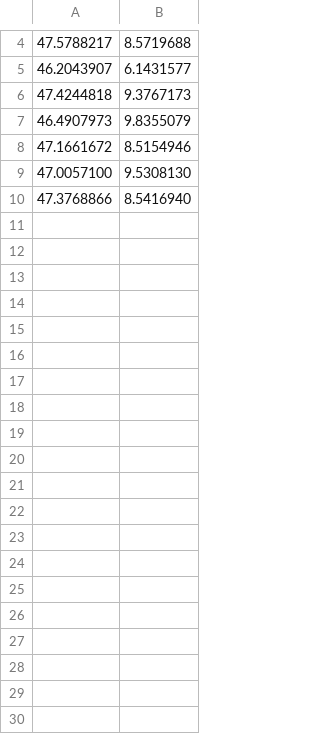
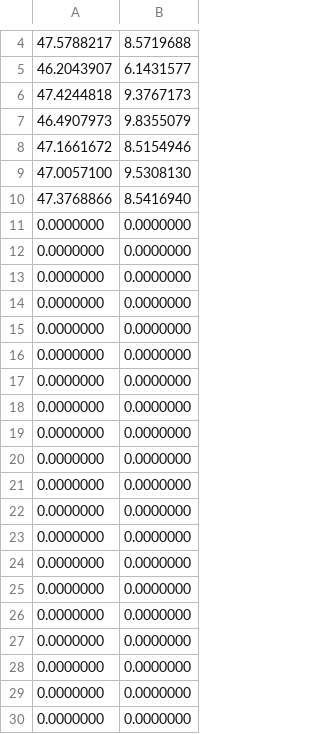
Before and after one commit to alexanderquispe/Diplomado_PUCP, a CSV file: Lecture_8/coordinates_2.csv, drawn as a sheet; only a part is shown, gaps mark what is left out; the diff covers the shown part only.

```diff
--- a/Lecture_8/coordinates_2.csv
+++ b/Lecture_8/coordinates_2.csv
@@ -10 +10,21 @@
 47.3768866,8.5416940
+0.0000000,0.0000000
+0.0000000,0.0000000
+0.0000000,0.0000000
+0.0000000,0.0000000
+0.0000000,0.0000000
+0.0000000,0.0000000
+0.0000000,0.0000000
+0.0000000,0.0000000
+0.0000000,0.0000000
+0.0000000,0.0000000
+0.0000000,0.0000000
+0.0000000,0.0000000
+0.0000000,0.0000000
+0.0000000,0.0000000
+0.0000000,0.0000000
+0.0000000,0.0000000
+0.0000000,0.0000000
+0.0000000,0.0000000
+0.0000000,0.0000000
+0.0000000,0.0000000
```
Also changed, not shown: 15 added rows and 1 removed row elsewhere in this file, Lecture_8/coordinates_1.csv, 1 other file.
